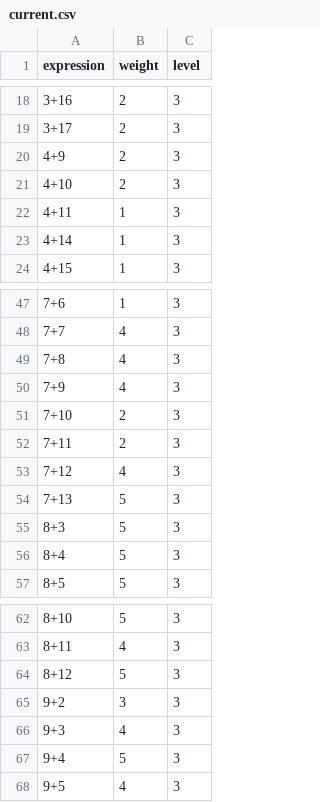
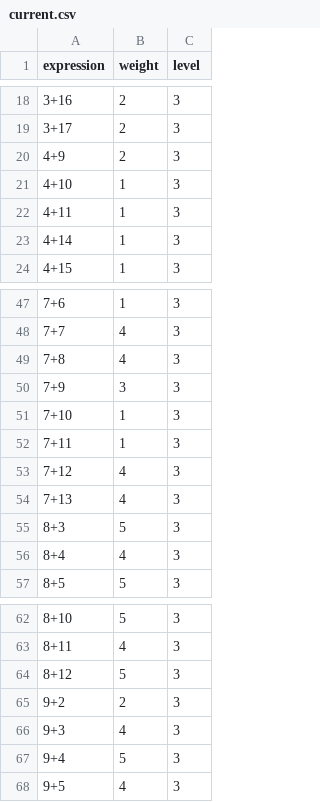
Before and after one commit to kvatsek/Evolution, a CSV file: data/Татьяна/current.csv, drawn as a sheet; only a part is shown, gaps mark what is left out.

```diff
--- a/data/Татьяна/current.csv
+++ b/data/Татьяна/current.csv
@@ -20,3 +20,3 @@ expression,weight,level
 4+9,2,3
-4+10,2,3
+4+10,1,3
 4+11,1,3
@@ -49,9 +49,9 @@ expression,weight,level
 7+8,4,3
-7+9,4,3
-7+10,2,3
-7+11,2,3
+7+9,3,3
+7+10,1,3
+7+11,1,3
 7+12,4,3
-7+13,5,3
+7+13,4,3
 8+3,5,3
-8+4,5,3
+8+4,4,3
 8+5,5,3
@@ -64,3 +64,3 @@ expression,weight,level
 8+12,5,3
-9+2,3,3
+9+2,2,3
 9+3,4,3
```
Also changed, not shown: data/bob/current.csv, data/users.csv, 26 other files.
